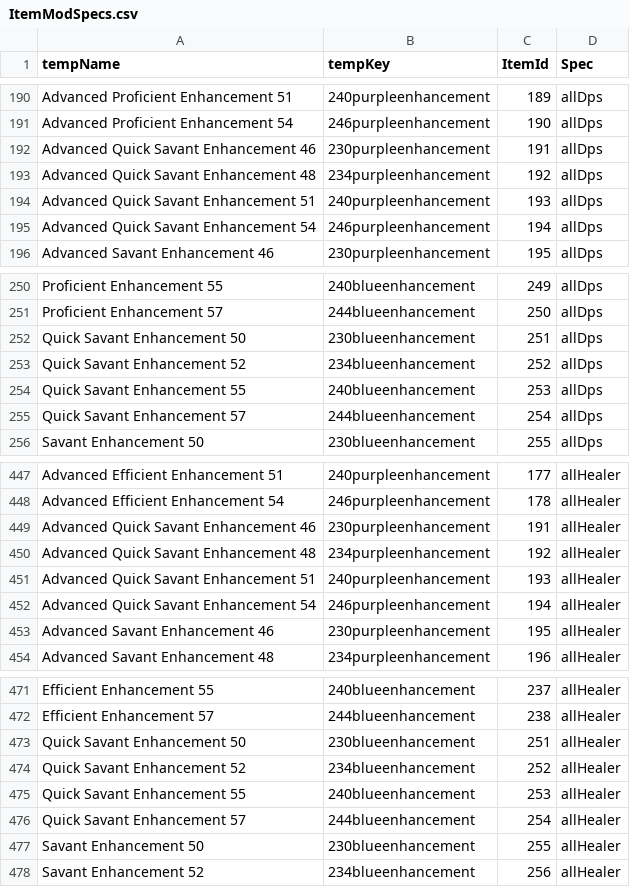
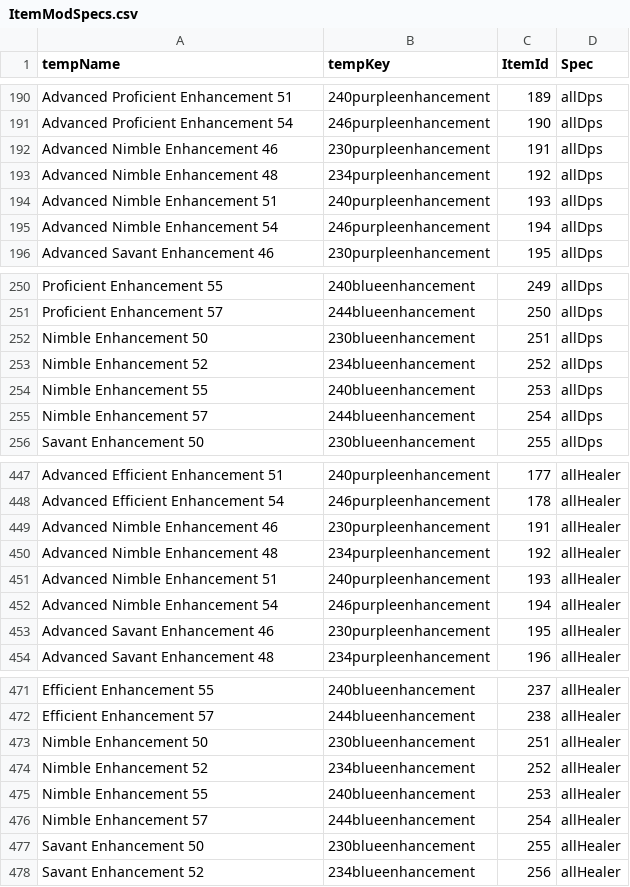
Before and after one commit to Miltios/swtor-charplanner, a CSV file: etc/dbTables/ItemModSpecs.csv, drawn as a sheet; only a part is shown, gaps mark what is left out; the diff covers the shown part only.

```diff
--- a/etc/dbTables/ItemModSpecs.csv
+++ b/etc/dbTables/ItemModSpecs.csv
@@ -191,6 +191,6 @@ Advanced Proficient Enhancement 51,240purpleenhancement,189,allDps
 Advanced Proficient Enhancement 54,246purpleenhancement,190,allDps
-Advanced Quick Savant Enhancement 46,230purpleenhancement,191,allDps
-Advanced Quick Savant Enhancement 48,234purpleenhancement,192,allDps
-Advanced Quick Savant Enhancement 51,240purpleenhancement,193,allDps
-Advanced Quick Savant Enhancement 54,246purpleenhancement,194,allDps
+Advanced Nimble Enhancement 46,230purpleenhancement,191,allDps
+Advanced Nimble Enhancement 48,234purpleenhancement,192,allDps
+Advanced Nimble Enhancement 51,240purpleenhancement,193,allDps
+Advanced Nimble Enhancement 54,246purpleenhancement,194,allDps
 Advanced Savant Enhancement 46,230purpleenhancement,195,allDps
@@ -251,6 +251,6 @@ Proficient Enhancement 55,240blueenhancement,249,allDps
 Proficient Enhancement 57,244blueenhancement,250,allDps
-Quick Savant Enhancement 50,230blueenhancement,251,allDps
-Quick Savant Enhancement 52,234blueenhancement,252,allDps
-Quick Savant Enhancement 55,240blueenhancement,253,allDps
-Quick Savant Enhancement 57,244blueenhancement,254,allDps
+Nimble Enhancement 50,230blueenhancement,251,allDps
+Nimble Enhancement 52,234blueenhancement,252,allDps
+Nimble Enhancement 55,240blueenhancement,253,allDps
+Nimble Enhancement 57,244blueenhancement,254,allDps
 Savant Enhancement 50,230blueenhancement,255,allDps
@@ -448,6 +448,6 @@ Advanced Efficient Enhancement 51,240purpleenhancement,177,allHealer
 Advanced Efficient Enhancement 54,246purpleenhancement,178,allHealer
-Advanced Quick Savant Enhancement 46,230purpleenhancement,191,allHealer
-Advanced Quick Savant Enhancement 48,234purpleenhancement,192,allHealer
-Advanced Quick Savant Enhancement 51,240purpleenhancement,193,allHealer
-Advanced Quick Savant Enhancement 54,246purpleenhancement,194,allHealer
+Advanced Nimble Enhancement 46,230purpleenhancement,191,allHealer
+Advanced Nimble Enhancement 48,234purpleenhancement,192,allHealer
+Advanced Nimble Enhancement 51,240purpleenhancement,193,allHealer
+Advanced Nimble Enhancement 54,246purpleenhancement,194,allHealer
 Advanced Savant Enhancement 46,230purpleenhancement,195,allHealer
@@ -472,6 +472,6 @@ Efficient Enhancement 55,240blueenhancement,237,allHealer
 Efficient Enhancement 57,244blueenhancement,238,allHealer
-Quick Savant Enhancement 50,230blueenhancement,251,allHealer
-Quick Savant Enhancement 52,234blueenhancement,252,allHealer
-Quick Savant Enhancement 55,240blueenhancement,253,allHealer
-Quick Savant Enhancement 57,244blueenhancement,254,allHealer
+Nimble Enhancement 50,230blueenhancement,251,allHealer
+Nimble Enhancement 52,234blueenhancement,252,allHealer
+Nimble Enhancement 55,240blueenhancement,253,allHealer
+Nimble Enhancement 57,244blueenhancement,254,allHealer
 Savant Enhancement 50,230blueenhancement,255,allHealer
```
Also changed, not shown: 20 edited cells elsewhere in this file, etc/dbTables/ItemContents.csv, etc/dbTables/ItemModStats.csv, 1 other file.
